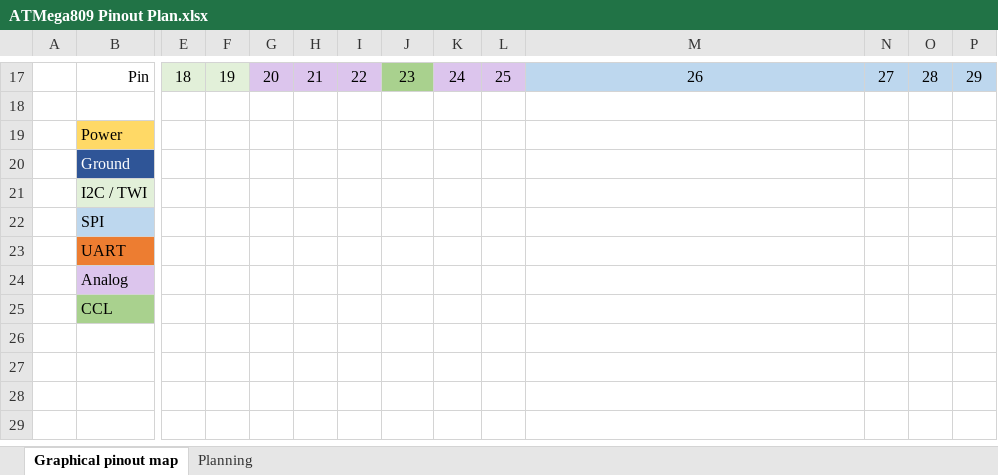
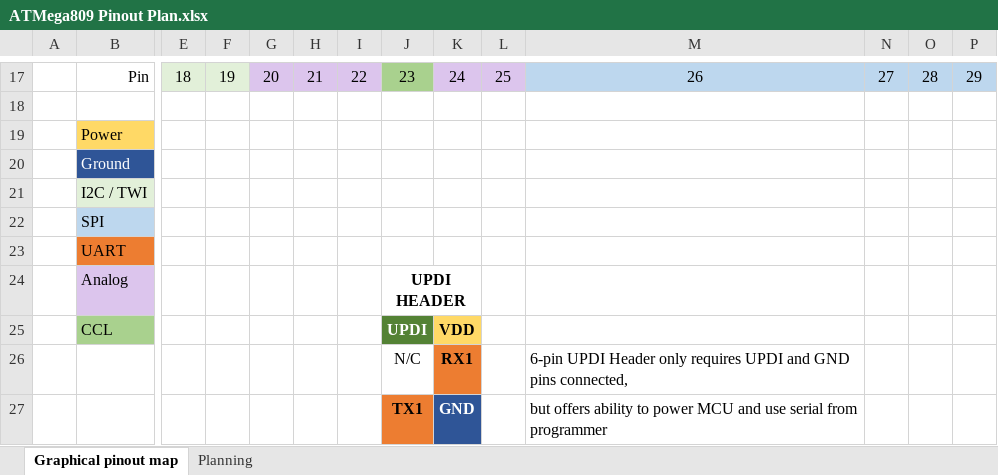
Before and after one commit to kimballa/ATMega809-breakout, an Excel workbook: planning/ATMega809 Pinout Plan.xlsx, sheet Graphical pinout map, drawn as a sheet; only a part is shown, gaps mark what is left out; values as stored, in another font and other column widths than the file's, no borders; rows hold the shown columns only; the diff names each change by its address in the sheet, - before the commit and + after, or states it on an @@ line.

Commit message:
Update pinout to match the Arduino variant specification & add UDPI.

```diff
--- a/planning/ATMega809 Pinout Plan.xlsx (sheet Graphical pinout map)
+++ b/planning/ATMega809 Pinout Plan.xlsx (sheet Graphical pinout map)
-J24: (empty)
+J24: UPDI HEADER
+J24:K24 merged
-J25: (empty)
+J25: UPDI
-J25 fill: none
+J25 fill: #548235
-K25: (empty)
+K25: VDD
-K25 fill: none
+K25 fill: #FFD966
+row 26:  |  |  |  |  |  |  | N/C | RX1 |  | 6-pin UPDI Header only requires UPDI and GND pins connected,
+row 27:  |  |  |  |  |  |  | TX1 | GND |  | but offers ability to power MCU and use serial from programmer
```
Also changed, not shown: 1 other file.
